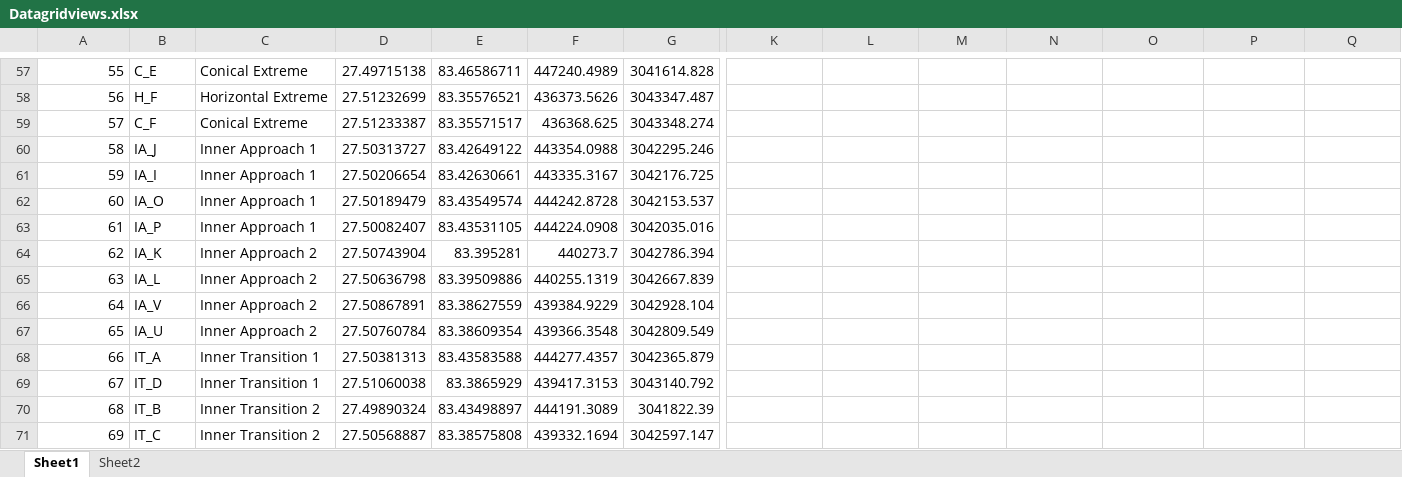
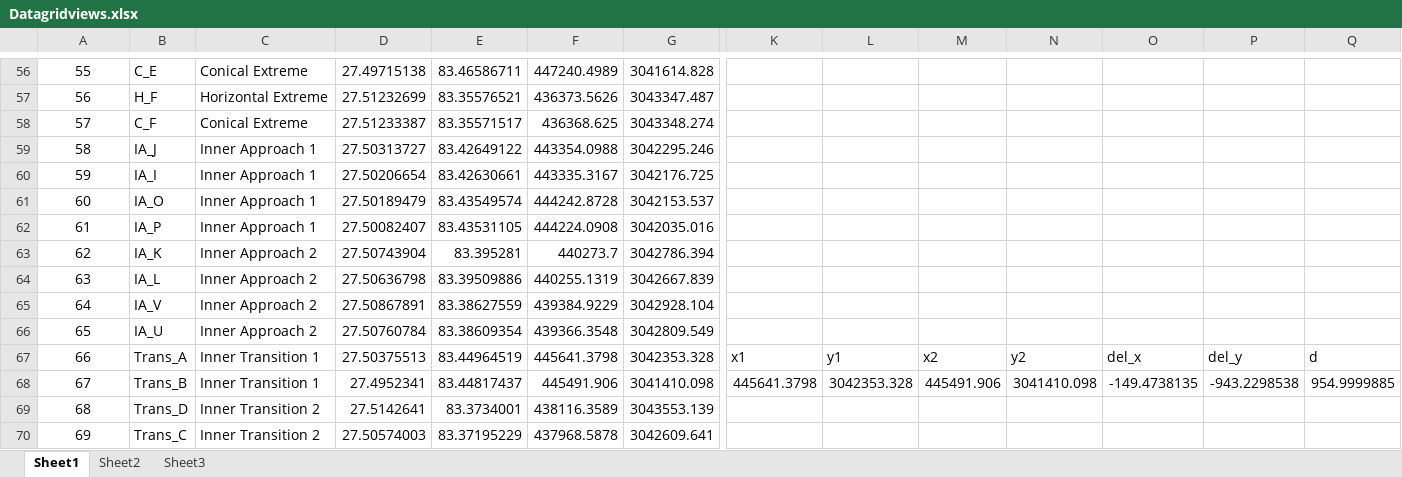
Before and after one commit to ajayyadavay/CSAYObstacleHeightCalculation, an Excel workbook: CSAY Obstacle Height Calculation/Datagridviews.xlsx, sheet Sheet1, drawn as a sheet; only a part is shown, gaps mark what is left out; values as stored, in another font and other column widths than the file's, no borders; removed rows and columns are numbered as before the commit, all else as after; rows hold the shown columns only; the diff covers the shown part only; the diff names each change by its address in the sheet, - before the commit and + after, or states it on an @@ line.

Commit message:
Transitional surface modified

```diff
--- a/CSAY Obstacle Height Calculation/Datagridviews.xlsx (sheet Sheet1)
+++ b/CSAY Obstacle Height Calculation/Datagridviews.xlsx (sheet Sheet1)
+sheet tab: Sheet3
-A56:A66 alignment: right
+A56:A66 alignment: center
-row 68: 66 | IT_A | Inner Transition 1 | 27.50381313 | 83.43583588 | 444277.4357 | 3042365.879
-row 69: 67 | IT_D | Inner Transition 1 | 27.51060038 | 83.3865929 | 439417.3153 | 3043140.792
-row 70: 68 | IT_B | Inner Transition 2 | 27.49890324 | 83.43498897 | 444191.3089 | 3041822.39
-row 71: 69 | IT_C | Inner Transition 2 | 27.50568887 | 83.38575808 | 439332.1694 | 3042597.147
+row 67: 66 | Trans_A | Inner Transition 1 | 27.50375513 | 83.44964519 | 445641.3798 | 3042353.328 | x1 | y1 | x2 | y2 | del_x | del_y | d
+row 68: 67 | Trans_B | Inner Transition 1 | 27.4952341 | 83.44817437 | 445491.906 | 3041410.098 | 445641.3798 | 3042353.328 | 445491.906 | 3041410.098 | -149.4738135 | -943.2298538 | 954.9999885
+row 69: 68 | Trans_D | Inner Transition 2 | 27.5142641 | 83.3734001 | 438116.3589 | 3043553.139
+row 70: 69 | Trans_C | Inner Transition 2 | 27.50574003 | 83.37195229 | 437968.5878 | 3042609.641
```
Also changed, not shown: 4 added rows, 5 removed rows and cell formats elsewhere in this sheet, sheet Sheet2, 7 other files.
